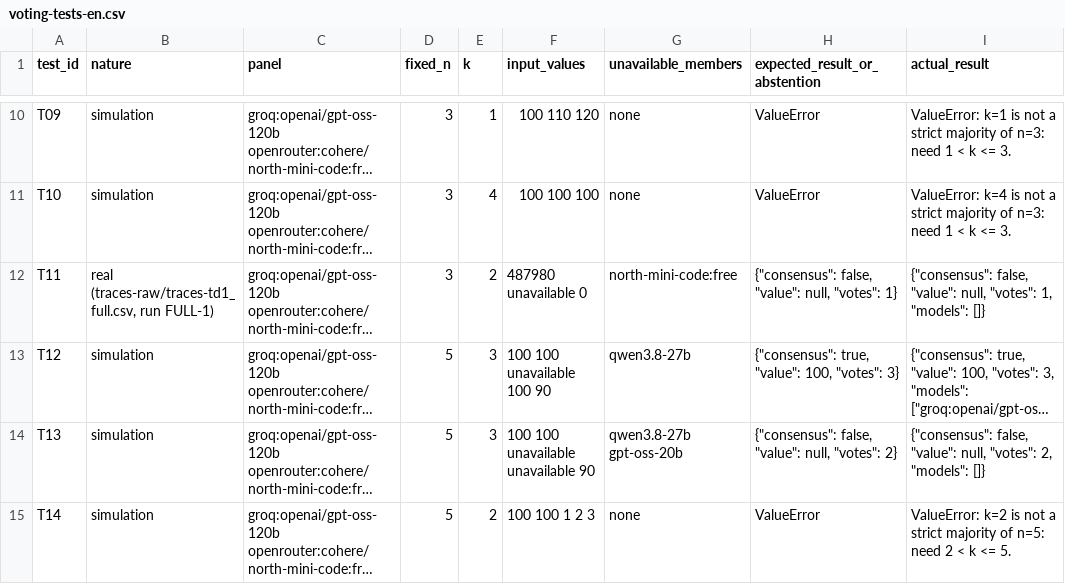
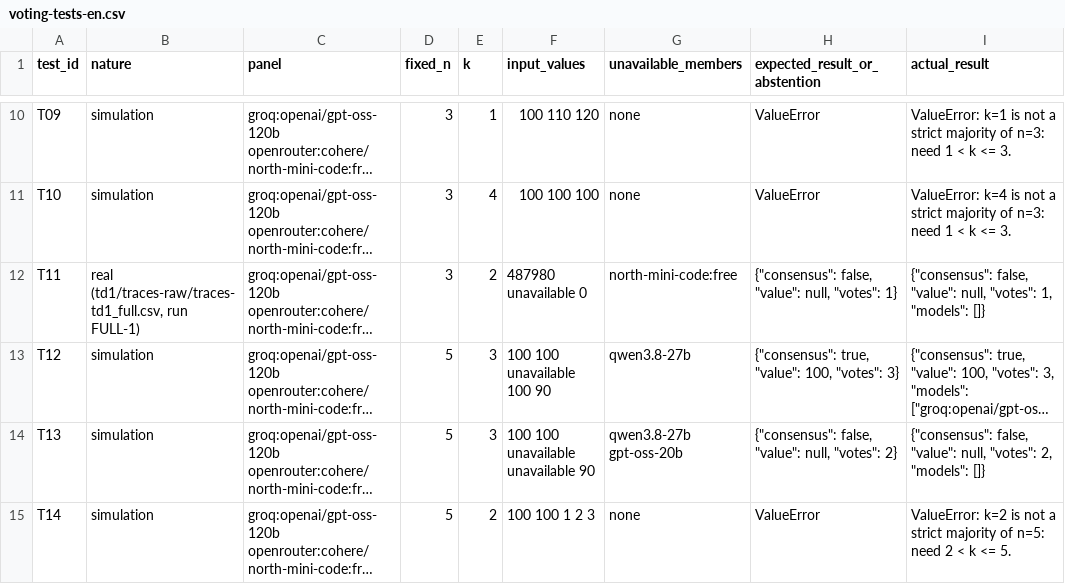
Before and after one commit to kuresad/dia4-grp2-nxtgenai, a CSV file: td2/A-quorum/voting-tests-en.csv, drawn as a sheet; only a part is shown, gaps mark what is left out; long unchanged cells end in …; the diff names each change by its address in the sheet, - before the commit and + after, or states it on an @@ line.

Commit message:
Organise the repository by session: td1/, td2/ and a general README
- move the TD 1 deliverables (references, traces, raw traces, comparison,
  summary, notes, prompts) into td1/ with its own README
- add td2/README.md as the index of the TD 2 work
- keep the shared kit code and data at the root; update the TD 2 scripts,
  their outputs and every link to the new paths (results unchanged)

```diff
--- a/td2/A-quorum/voting-tests-en.csv
+++ b/td2/A-quorum/voting-tests-en.csv
-B12 (nature): real (traces-raw/traces-td1_full.csv, run FULL-1)
+B12 (nature): real (td1/traces-raw/traces-td1_full.csv, run FULL-1)
```
Also changed, not shown: 55 other files.
